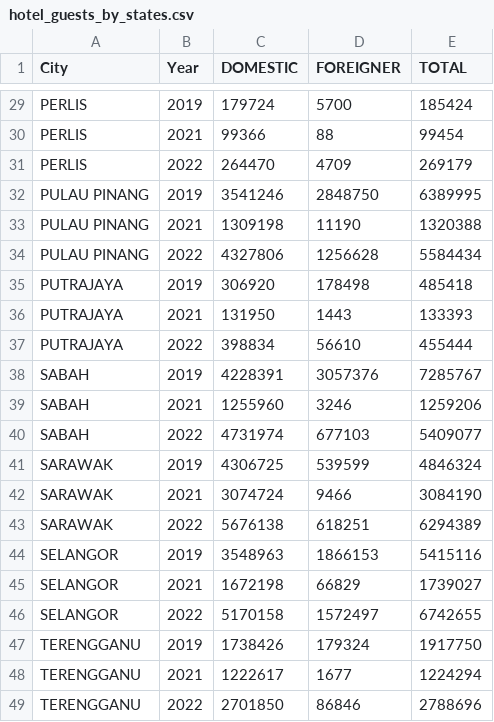
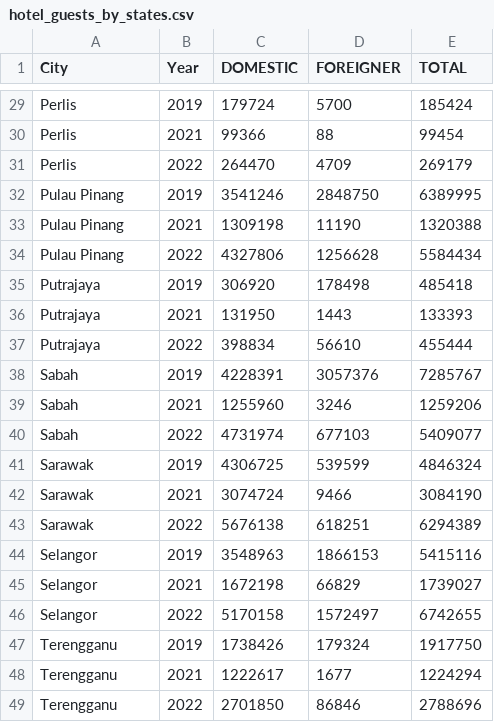
Before and after one commit to amberphy/FIT3179, a CSV file: datasets/hotel_guests_by_states.csv, drawn as a sheet; only a part is shown, gaps mark what is left out; the diff covers the shown part only; the diff names each change by its address in the sheet, - before the commit and + after, or states it on an @@ line.

Commit message:
Update hotel_guests_by_states.csv
Changed name City to title case

```diff
--- a/datasets/hotel_guests_by_states.csv
+++ b/datasets/hotel_guests_by_states.csv
-A29:A31 (City): PERLIS
+A29:A31 (City): Perlis
-A32:A34 (City): PULAU PINANG
+A32:A34 (City): Pulau Pinang
-A35:A37 (City): PUTRAJAYA
+A35:A37 (City): Putrajaya
-A38:A40 (City): SABAH
+A38:A40 (City): Sabah
-A41:A43 (City): SARAWAK
+A41:A43 (City): Sarawak
-A44:A46 (City): SELANGOR
+A44:A46 (City): Selangor
-A47:A49 (City): TERENGGANU
+A47:A49 (City): Terengganu
```
Also changed, not shown: 27 edited cells elsewhere in this file.
